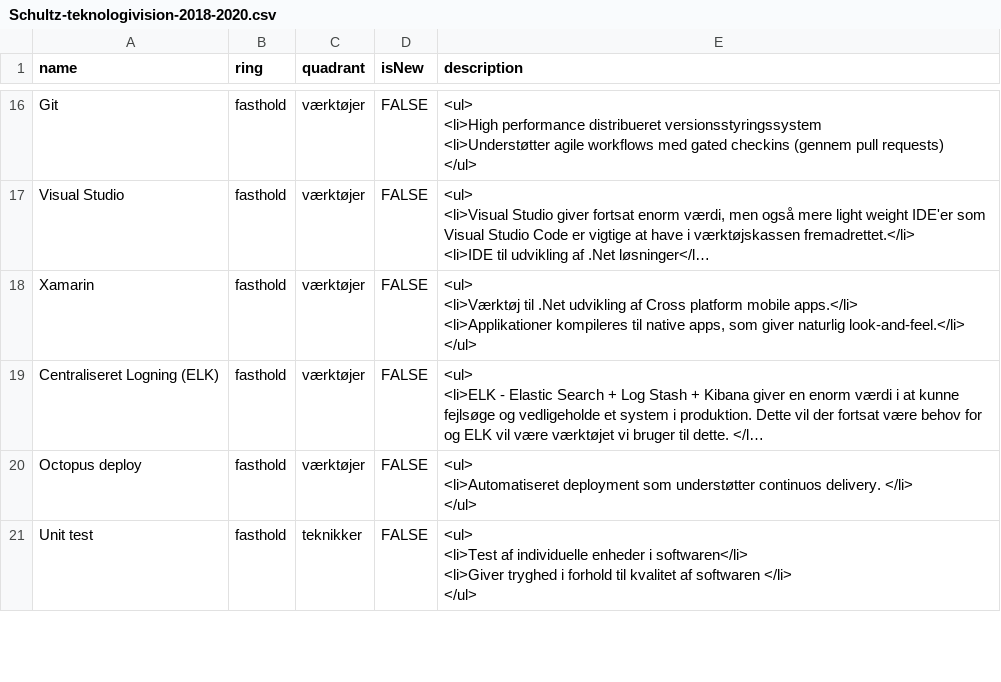
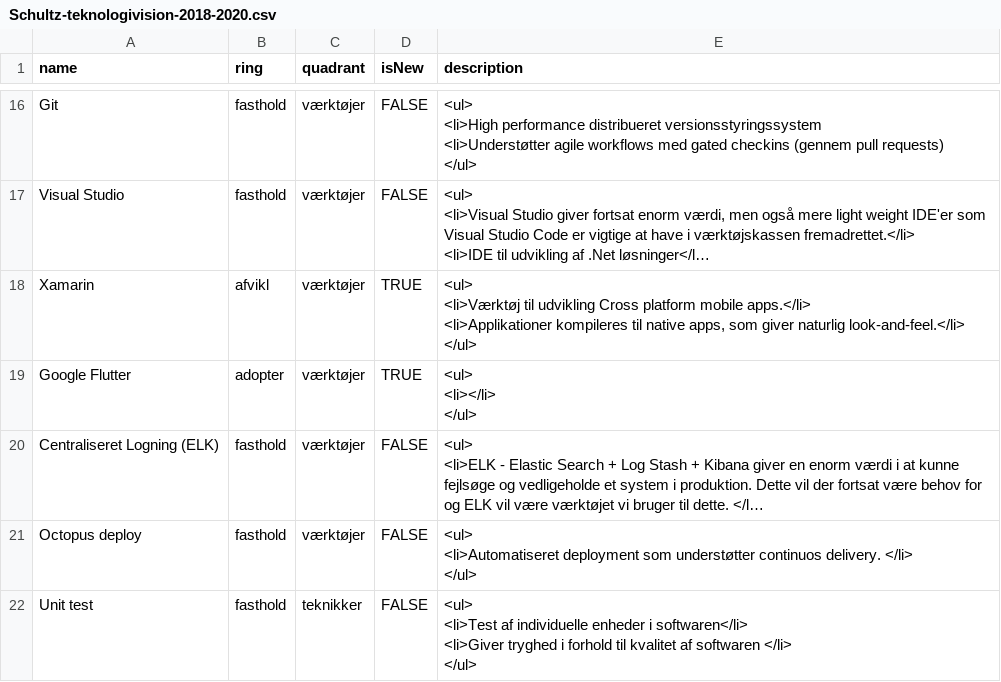
Before and after one commit to schultzdk/build-your-own-radar, a CSV file: data/Schultz-teknologivision-2018-2020.csv, drawn as a sheet; only a part is shown, gaps mark what is left out; long unchanged cells end in …; ↵ is a line break in a cell; the diff names each change by its address in the sheet, - before the commit and + after, or states it on an @@ line.

Commit message:
Updated the radar

```diff
--- a/data/Schultz-teknologivision-2018-2020.csv
+++ b/data/Schultz-teknologivision-2018-2020.csv
-B18 (ring): fasthold
+B18 (ring): afvikl
-D18 (isNew): FALSE
+D18 (isNew): TRUE
-E18 (description): …<li>Værktøj til .Net udvikling af Cross platform…
+E18 (description): …<li>Værktøj til udvikling Cross platform…
+row 19: Google Flutter | adopter | værktøjer | TRUE | <ul> ↵ <li></li> ↵ </ul>
```
